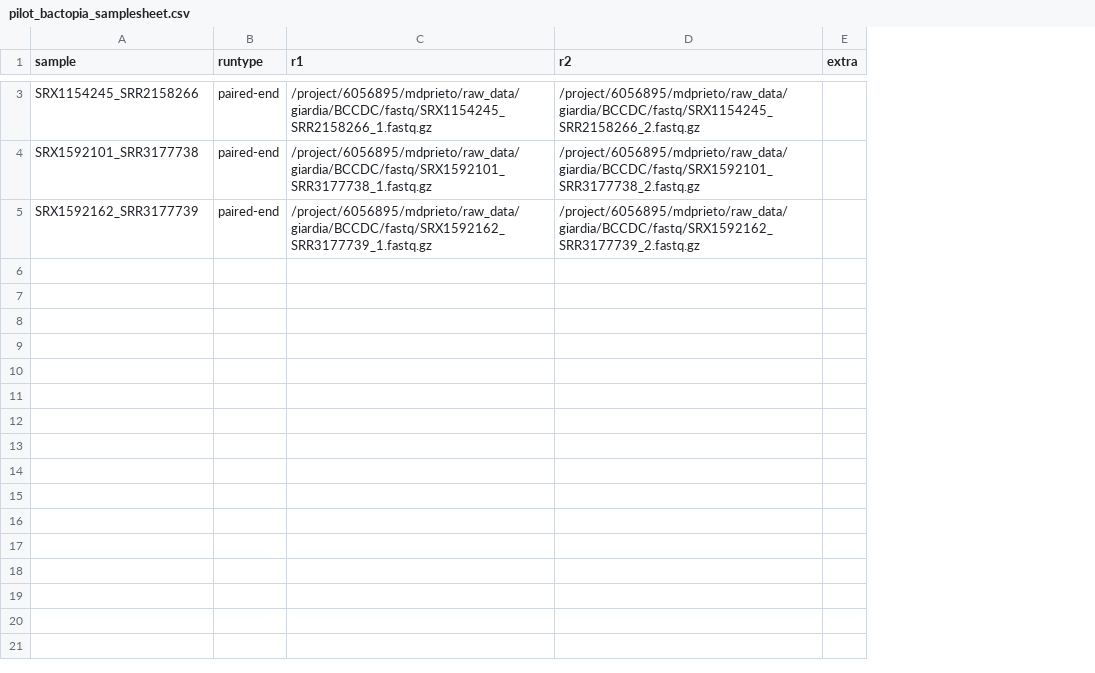
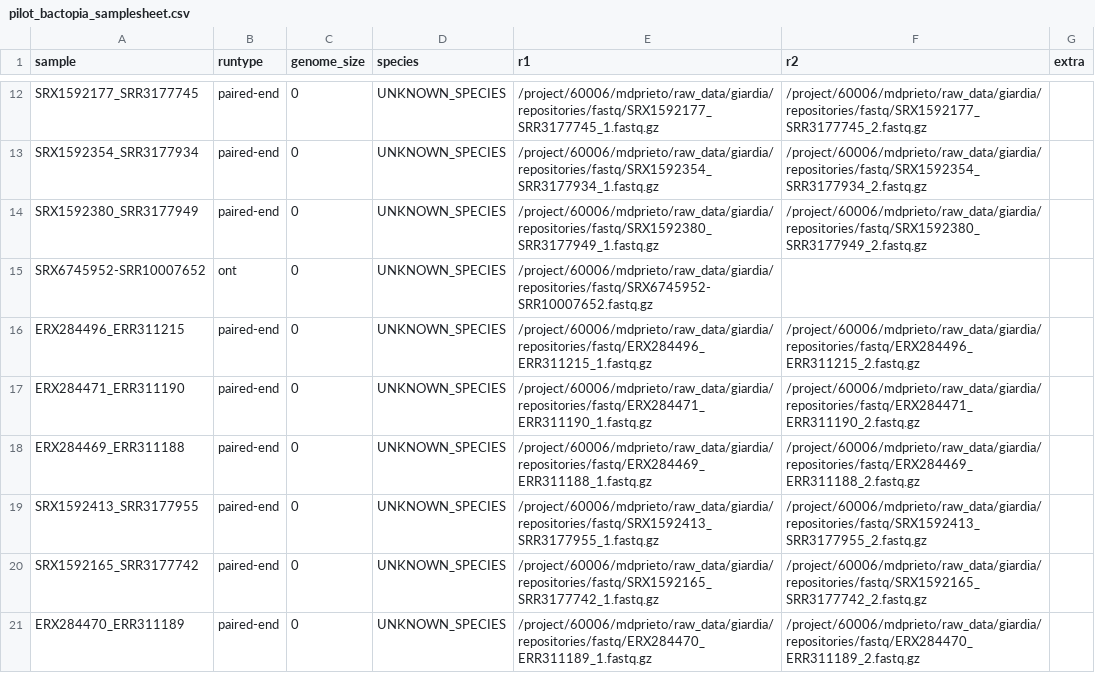
Before and after one commit to azmigueldario/giardia_mlst_2023, a CSV file: processed_data/bactopia/pilot_bactopia_samplesheet.csv, drawn as a sheet; only a part is shown, gaps mark what is left out; addresses are those after the commit; the diff covers the shown part only; the diff names each change by its address in the sheet, - before the commit and + after, or states it on an @@ line.

Commit message:
remove deprecated samplesheets

```diff
--- a/processed_data/bactopia/pilot_bactopia_samplesheet.csv
+++ b/processed_data/bactopia/pilot_bactopia_samplesheet.csv
+column C (genome_size), row 16: 0; rows 19-20: 0 | 0
+column D (species), row 16: UNKNOWN_SPECIES; rows 19-20: UNKNOWN_SPECIES | UNKNOWN_SPECIES
+row 12: SRX1592177_SRR3177745 | paired-end | 0 | UNKNOWN_SPECIES | /project/60006/mdprieto/raw_data/giardia/repositories/fastq/SRX1592177_SRR3177745_1.fastq.gz | /project/60006/mdprieto/raw_data/giardia/repositories/fastq/SRX1592177_SRR3177745_2.fastq.gz
+row 13: SRX1592354_SRR3177934 | paired-end | 0 | UNKNOWN_SPECIES | /project/60006/mdprieto/raw_data/giardia/repositories/fastq/SRX1592354_SRR3177934_1.fastq.gz | /project/60006/mdprieto/raw_data/giardia/repositories/fastq/SRX1592354_SRR3177934_2.fastq.gz
+row 14: SRX1592380_SRR3177949 | paired-end | 0 | UNKNOWN_SPECIES | /project/60006/mdprieto/raw_data/giardia/repositories/fastq/SRX1592380_SRR3177949_1.fastq.gz | /project/60006/mdprieto/raw_data/giardia/repositories/fastq/SRX1592380_SRR3177949_2.fastq.gz
+row 15: SRX6745952-SRR10007652 | ont | 0 | UNKNOWN_SPECIES | /project/60006/mdprieto/raw_data/giardia/repositories/fastq/SRX6745952-SRR10007652.fastq.gz
-A16 (sample): SRX1154245_SRR2158266
+A16 (sample): ERX284496_ERR311215
-E16 (r1): /project/6056895/mdprieto/raw_data/giardia/BCCDC/fastq/SRX1154245_SRR2158266_1.fastq.gz
+E16 (r1): /project/60006/mdprieto/raw_data/giardia/repositories/fastq/ERX284496_ERR311215_1.fastq.gz
-F16 (r2): /project/6056895/mdprieto/raw_data/giardia/BCCDC/fastq/SRX1154245_SRR2158266_2.fastq.gz
+F16 (r2): /project/60006/mdprieto/raw_data/giardia/repositories/fastq/ERX284496_ERR311215_2.fastq.gz
+row 17: ERX284471_ERR311190 | paired-end | 0 | UNKNOWN_SPECIES | /project/60006/mdprieto/raw_data/giardia/repositories/fastq/ERX284471_ERR311190_1.fastq.gz | /project/60006/mdprieto/raw_data/giardia/repositories/fastq/ERX284471_ERR311190_2.fastq.gz
+row 18: ERX284469_ERR311188 | paired-end | 0 | UNKNOWN_SPECIES | /project/60006/mdprieto/raw_data/giardia/repositories/fastq/ERX284469_ERR311188_1.fastq.gz | /project/60006/mdprieto/raw_data/giardia/repositories/fastq/ERX284469_ERR311188_2.fastq.gz
-A19 (sample): SRX1592101_SRR3177738
+A19 (sample): SRX1592413_SRR3177955
-E19 (r1): /project/6056895/mdprieto/raw_data/giardia/BCCDC/fastq/SRX1592101_SRR3177738_1.fastq.gz
+E19 (r1): /project/60006/mdprieto/raw_data/giardia/repositories/fastq/SRX1592413_SRR3177955_1.fastq.gz
-F19 (r2): /project/6056895/mdprieto/raw_data/giardia/BCCDC/fastq/SRX1592101_SRR3177738_2.fastq.gz
+F19 (r2): /project/60006/mdprieto/raw_data/giardia/repositories/fastq/SRX1592413_SRR3177955_2.fastq.gz
-A20 (sample): SRX1592162_SRR3177739
+A20 (sample): SRX1592165_SRR3177742
-E20 (r1): /project/6056895/mdprieto/raw_data/giardia/BCCDC/fastq/SRX1592162_SRR3177739_1.fastq.gz
+E20 (r1): /project/60006/mdprieto/raw_data/giardia/repositories/fastq/SRX1592165_SRR3177742_1.fastq.gz
-F20 (r2): /project/6056895/mdprieto/raw_data/giardia/BCCDC/fastq/SRX1592162_SRR3177739_2.fastq.gz
+F20 (r2): /project/60006/mdprieto/raw_data/giardia/repositories/fastq/SRX1592165_SRR3177742_2.fastq.gz
+row 21: ERX284470_ERR311189 | paired-end | 0 | UNKNOWN_SPECIES | /project/60006/mdprieto/raw_data/giardia/repositories/fastq/ERX284470_ERR311189_1.fastq.gz | /project/60006/mdprieto/raw_data/giardia/repositories/fastq/ERX284470_ERR311189_2.fastq.gz
```
Also changed, not shown: 9 added rows and 3 edited cells elsewhere in this file, 5 other files.
